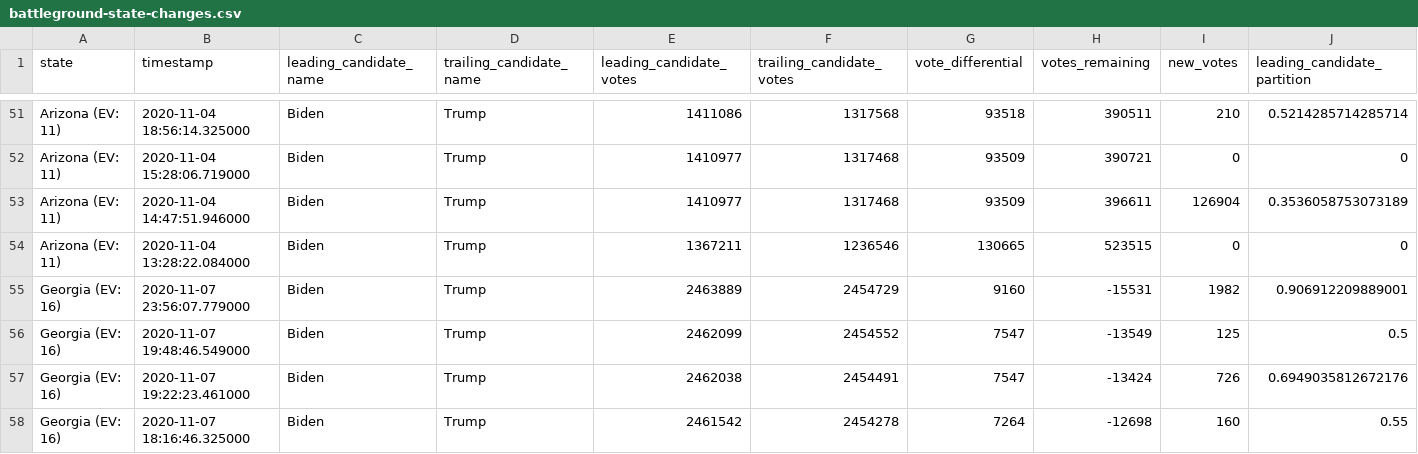
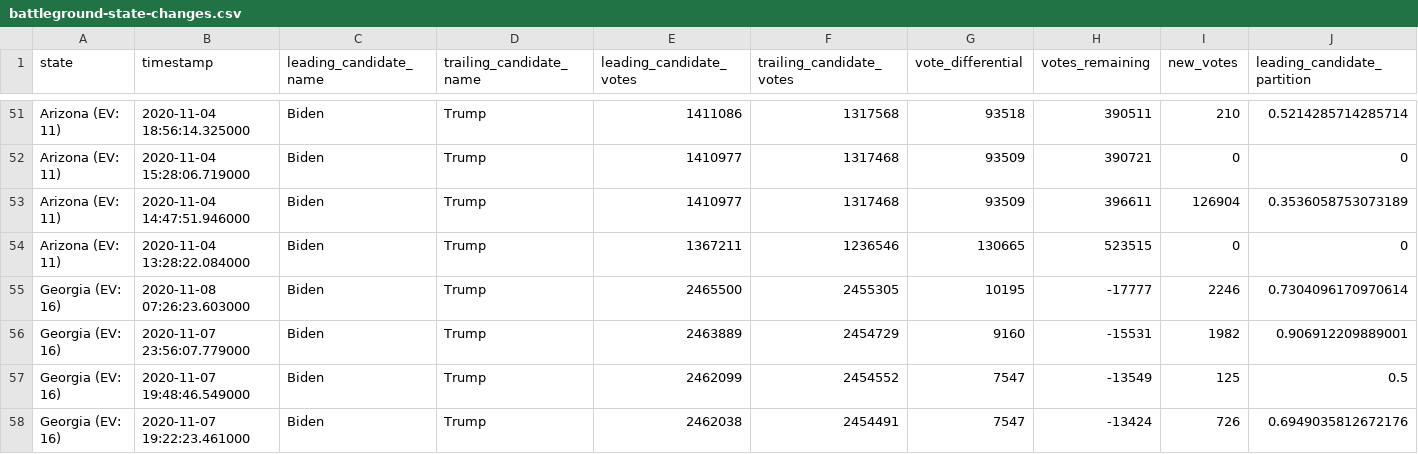
Before and after one commit to mariasam1/nyt-2020-election-scraper, a CSV file: battleground-state-changes.csv, drawn as a sheet; only a part is shown, gaps mark what is left out; the shorter side is filled out with more unchanged rows; rows hold the shown columns only; the diff names each change by its address in the sheet, - before the commit and + after, or states it on an @@ line.

```diff
--- a/battleground-state-changes.csv
+++ b/battleground-state-changes.csv
+row 55: Georgia (EV: 16) | 2020-11-08 07:26:23.603000 | Biden | Trump | 2465500 | 2455305 | 10195 | -17777 | 2246 | 0.7304096170970614
```
Also changed, not shown: 2 other files.
